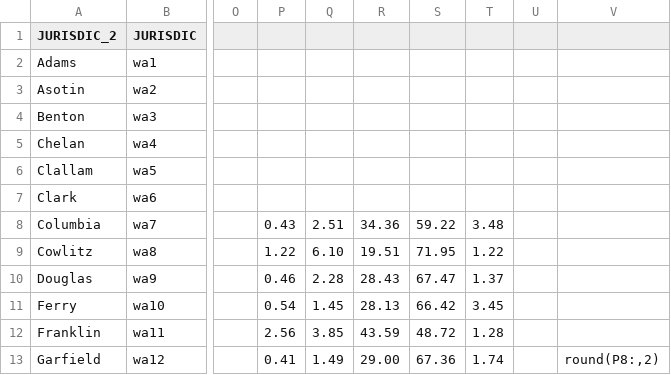
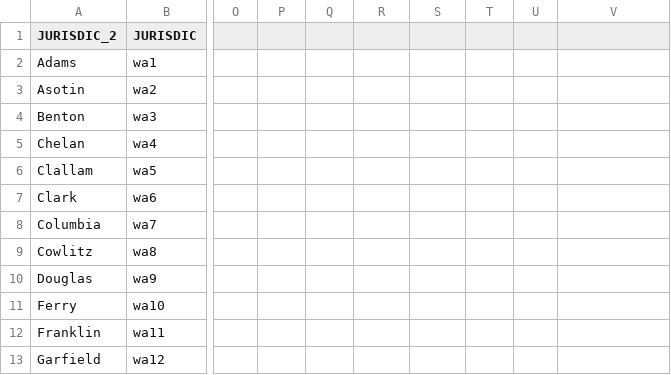
Before and after one commit to sethfrazier/WashingtonAutoAccidents, a CSV file: data/wa_accident_data.csv, drawn as a sheet; only a part is shown, gaps mark what is left out; the diff covers the shown part only; the diff names each change by its address in the sheet, - before the commit and + after, or states it on an @@ line.

Commit message:
Data cleanup

```diff
--- a/data/wa_accident_data.csv
+++ b/data/wa_accident_data.csv
-P8: 0.43
+P8: (empty)
-Q8: 2.51
+Q8: (empty)
-R8: 34.36
+R8: (empty)
-S8: 59.22
+S8: (empty)
-T8: 3.48
+T8: (empty)
-P9: 1.22
+P9: (empty)
-Q9: 6.10
+Q9: (empty)
-R9: 19.51
+R9: (empty)
-S9: 71.95
+S9: (empty)
-T9: 1.22
+T9: (empty)
-P10: 0.46
+P10: (empty)
-Q10: 2.28
+Q10: (empty)
-R10: 28.43
+R10: (empty)
-S10: 67.47
+S10: (empty)
-T10: 1.37
+T10: (empty)
-P11: 0.54
+P11: (empty)
-Q11: 1.45
+Q11: (empty)
-R11: 28.13
+R11: (empty)
-S11: 66.42
+S11: (empty)
-T11: 3.45
+T11: (empty)
-P12: 2.56
+P12: (empty)
-Q12: 3.85
+Q12: (empty)
-R12: 43.59
+R12: (empty)
-S12: 48.72
+S12: (empty)
-T12: 1.28
+T12: (empty)
-P13: 0.41
+P13: (empty)
-Q13: 1.49
+Q13: (empty)
-R13: 29.00
+R13: (empty)
-S13: 67.36
+S13: (empty)
-T13: 1.74
+T13: (empty)
-V13: round(P8:,2)
+V13: (empty)
```
Also changed, not shown: 135 edited cells elsewhere in this file.
